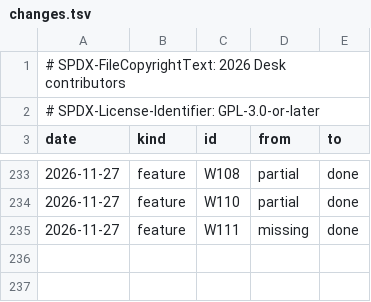
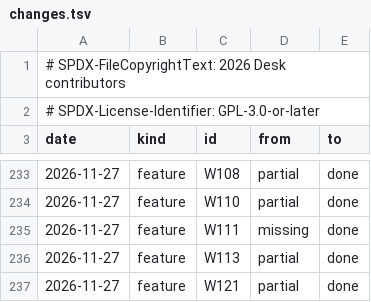
Before and after one commit to brahm/desk, a TSV file: docs/dashboard/changes.tsv, drawn as a sheet; only a part is shown, gaps mark what is left out.

```diff
--- a/docs/dashboard/changes.tsv
+++ b/docs/dashboard/changes.tsv
@@ -235 +235,3 @@ date	kind	id	from	to
 2026-11-27	feature	W111	missing	done
+2026-11-27	feature	W113	partial	done
+2026-11-27	feature	W121	partial	done
```
Also changed, not shown: corpus/inventory/translations.tsv, corpus/inventory/writer.tsv, 13 other files.
